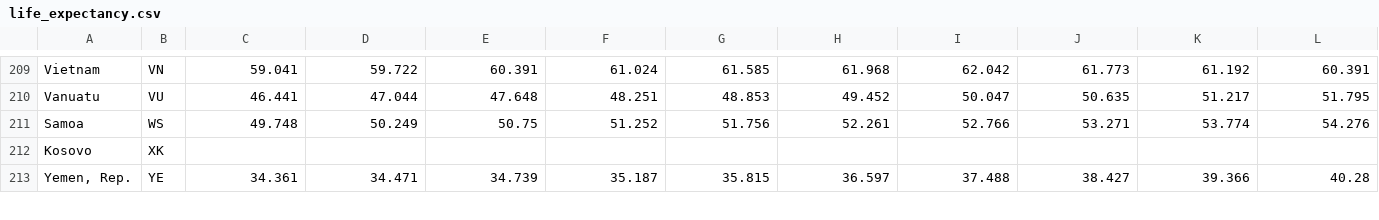
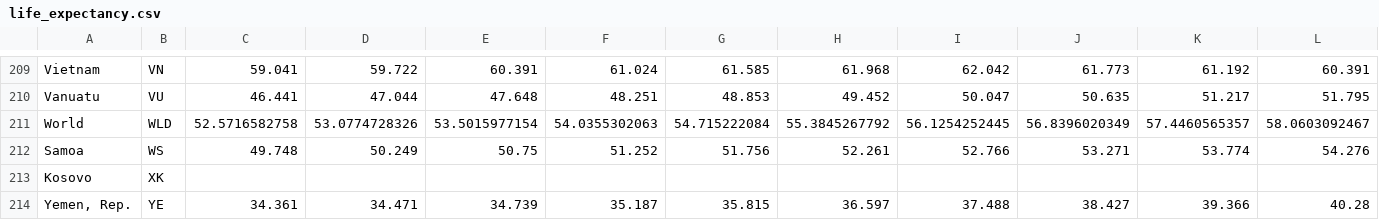
Before and after one commit to sd18fall/PredictiveCountryAnalytics, a CSV file: Machine Learning/Datasets/life_expectancy.csv, drawn as a sheet; only a part is shown, gaps mark what is left out; rows hold the shown columns only; the diff names each change by its address in the sheet, - before the commit and + after, or states it on an @@ line.

```diff
--- a/Machine Learning/Datasets/life_expectancy.csv
+++ b/Machine Learning/Datasets/life_expectancy.csv
+row 211: World | WLD | 52.5716582758 | 53.0774728326 | 53.5015977154 | 54.0355302063 | 54.715222084 | 55.3845267792 | 56.1254252445 | 56.8396020349 | 57.4460565357 | 58.0603092467
```
Also changed, not shown: Machine Learning/Datasets/gdp.csv, 5 other files.
